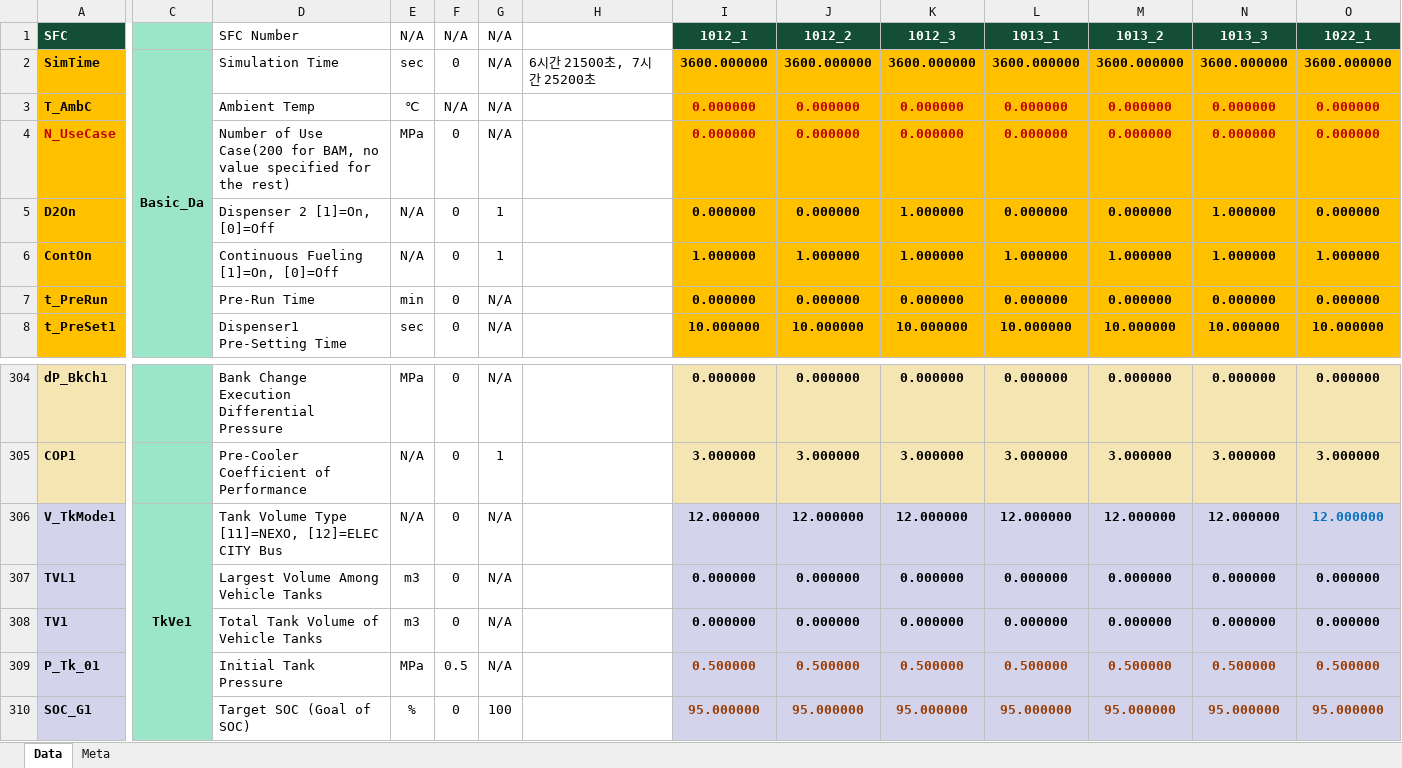
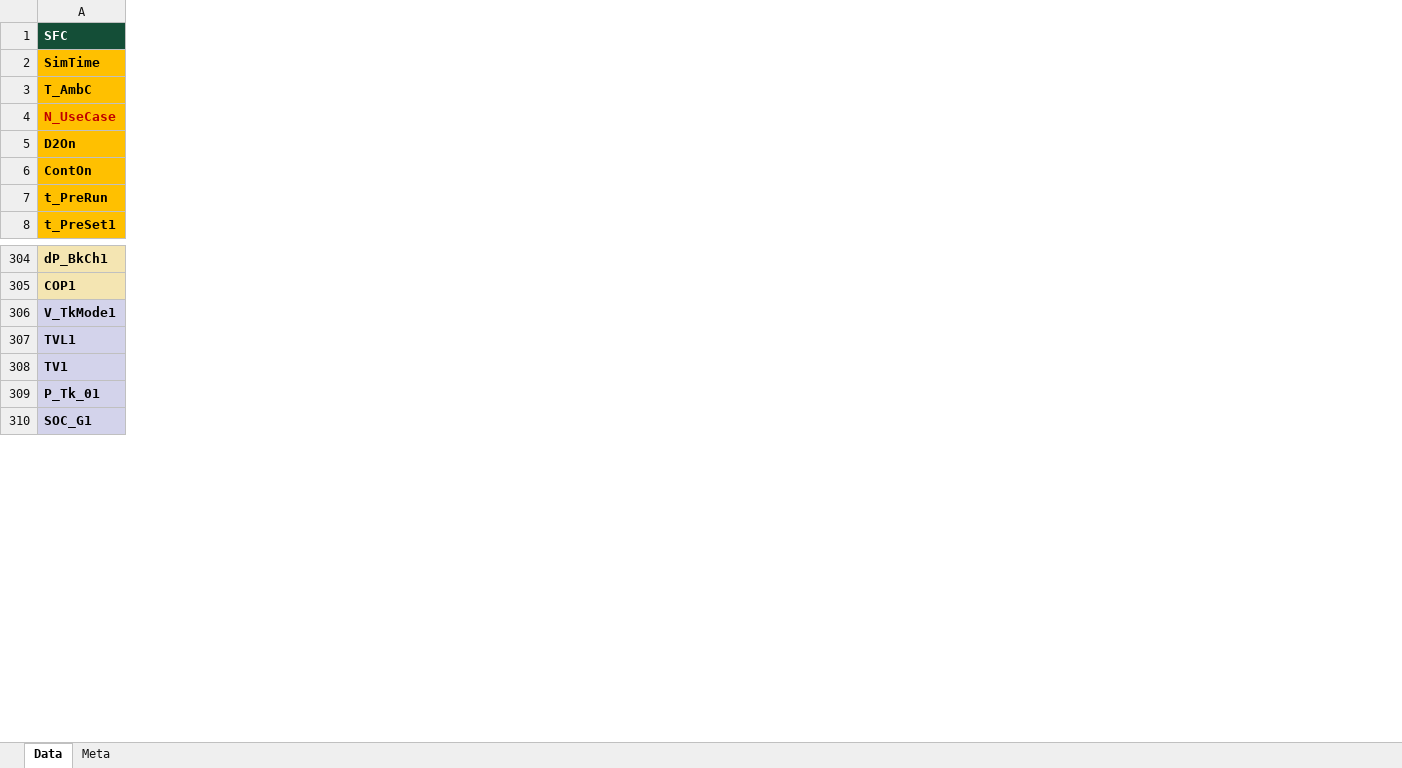
Before and after one commit to code-scalper/hydrogen, an Excel workbook: third-party/Input_Total.xlsx, sheet Data, drawn as a sheet; only a part is shown, gaps mark what is left out; values as stored, in another font and other column widths than the file's, no borders; the diff covers the shown part only; the diff names each change by its address in the sheet, - before the commit and + after, or states it on an @@ line.

```diff
--- a/third-party/Input_Total.xlsx (sheet Data)
+++ b/third-party/Input_Total.xlsx (sheet Data)
-column C, row 2: Basic_Da; row 306: TkVe1
-column D, rows 1-8: SFC Number | Simulation Time | Ambient Temp | Number of Use Case(200 for BAM, no value specified for the rest) | Dispenser 2 [1]=On, [0]=Off | Continuous Fueling [1]=On, [0]=Off | Pre-Run Time | Dispenser1 Pre-Setting Time; rows 304-310: Bank Change Execution Differential Pressure | Pre-Cooler Coefficient of Performance | Tank Volume Type [11]=NEXO, [12]=ELEC CITY Bus | Largest Volume Among Vehicle Tanks | Total Tank Volume of Vehicle Tanks | Initial Tank Pressure | Target SOC (Goal of SOC)
-column E, rows 1-8: N/A | sec | ℃ | MPa | N/A | N/A | min | sec; rows 304-310: MPa | N/A | N/A | m3 | m3 | MPa | %
-column F, rows 1-8: N/A | 0 | N/A | 0 | 0 | 0 | 0 | 0; rows 304-310: 0 | 0 | 0 | 0 | 0 | 0.5 | 0
-column G, rows 1-8: N/A | N/A | N/A | N/A | 1 | 1 | N/A | N/A; rows 304-310: N/A | 1 | N/A | N/A | N/A | N/A | 100
-column H, row 2: 6시간 21500초, 7시간 25200초
-column I, rows 1-8: 1012_1 | 3600.000000 | 0.000000 | 0.000000 | 0.000000 | 1.000000 | 0.000000 | 10.000000; rows 304-310: 0.000000 | 3.000000 | 12.000000 | 0.000000 | 0.000000 | 0.500000 | 95.000000
-column J, rows 1-8: 1012_2 | 3600.000000 | 0.000000 | 0.000000 | 0.000000 | 1.000000 | 0.000000 | 10.000000; rows 304-310: 0.000000 | 3.000000 | 12.000000 | 0.000000 | 0.000000 | 0.500000 | 95.000000
-column K, rows 1-8: 1012_3 | 3600.000000 | 0.000000 | 0.000000 | 1.000000 | 1.000000 | 0.000000 | 10.000000; rows 304-310: 0.000000 | 3.000000 | 12.000000 | 0.000000 | 0.000000 | 0.500000 | 95.000000
-column L, rows 1-8: 1013_1 | 3600.000000 | 0.000000 | 0.000000 | 0.000000 | 1.000000 | 0.000000 | 10.000000; rows 304-310: 0.000000 | 3.000000 | 12.000000 | 0.000000 | 0.000000 | 0.500000 | 95.000000
-column M, rows 1-8: 1013_2 | 3600.000000 | 0.000000 | 0.000000 | 0.000000 | 1.000000 | 0.000000 | 10.000000; rows 304-310: 0.000000 | 3.000000 | 12.000000 | 0.000000 | 0.000000 | 0.500000 | 95.000000
-column N, rows 1-8: 1013_3 | 3600.000000 | 0.000000 | 0.000000 | 1.000000 | 1.000000 | 0.000000 | 10.000000; rows 304-310: 0.000000 | 3.000000 | 12.000000 | 0.000000 | 0.000000 | 0.500000 | 95.000000
-column O, rows 1-8: 1022_1 | 3600.000000 | 0.000000 | 0.000000 | 0.000000 | 1.000000 | 0.000000 | 10.000000; rows 304-310: 0.000000 | 3.000000 | 12.000000 | 0.000000 | 0.000000 | 0.500000 | 95.000000
```
Also changed, not shown: 42 removed columns and 3 edited cells elsewhere in this sheet, hidden cells, output/20251202/Input_Total.xlsx, 10 other files.
